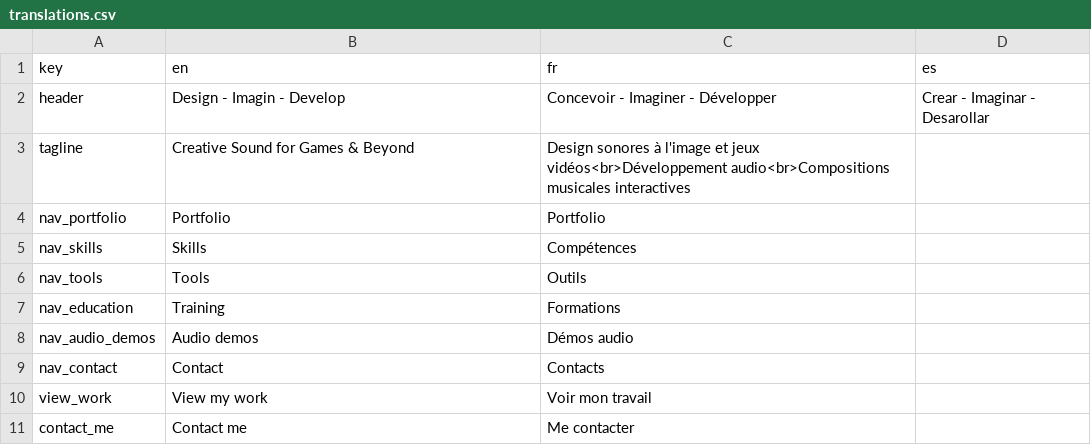
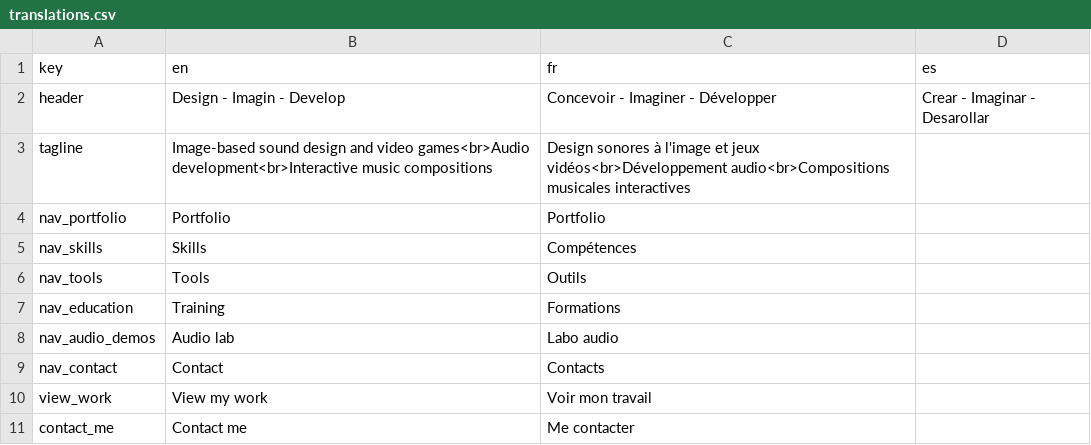
Before and after one commit to DavidTourdotFuentes/davidtourdotfuentes.github.io, a CSV file: translations.csv, drawn as a sheet; only a part is shown.

```diff
--- a/translations.csv
+++ b/translations.csv
@@ -2,3 +2,3 @@ key,en,fr,es
 header,Design - Imagin - Develop,Concevoir - Imaginer - Développer,Crear - Imaginar - Desarollar
-tagline,Creative Sound for Games & Beyond,Design sonores à l'image et jeux vidéos<br>Développement audio<br>Compositions musicales interactives
+tagline,Image-based sound design and video games<br>Audio development<br>Interactive music compositions,Design sonores à l'image et jeux vidéos<br>Développement audio<br>Compositions musicales interactives
 nav_portfolio,Portfolio,Portfolio
@@ -7,3 +7,3 @@ nav_tools,Tools,Outils
 nav_education,Training,Formations
-nav_audio_demos,Audio demos,Démos audio
+nav_audio_demos,Audio lab,Labo audio
 nav_contact,Contact,Contacts
```
Also changed, not shown: 12 other files.
